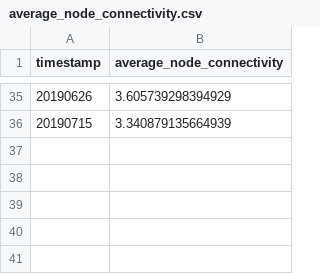
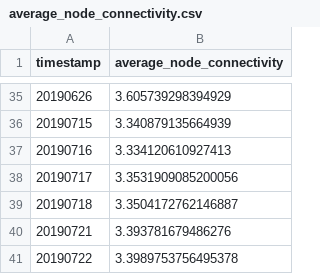
Before and after one commit to Ellariel/ln-comprehensive-analysis, a CSV file: results/average_node_connectivity.csv, drawn as a sheet; only a part is shown, gaps mark what is left out; the diff names each change by its address in the sheet, - before the commit and + after, or states it on an @@ line.

```diff
--- a/results/average_node_connectivity.csv
+++ b/results/average_node_connectivity.csv
+row 37: 20190716 | 3.334120610927413
+row 38: 20190717 | 3.3531909085200056
+row 39: 20190718 | 3.3504172762146887
+row 40: 20190721 | 3.393781679486276
+row 41: 20190722 | 3.3989753756495378
```
Also changed, not shown: results/closeness_vitality.csv, results/communicability_betweenness_centrality.csv, 5 other files.
